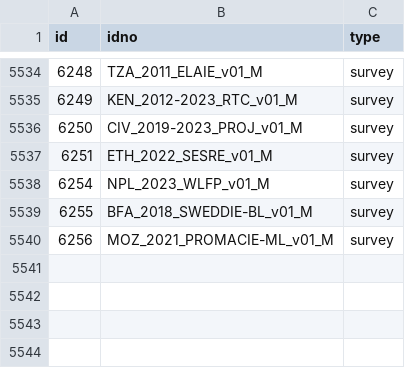
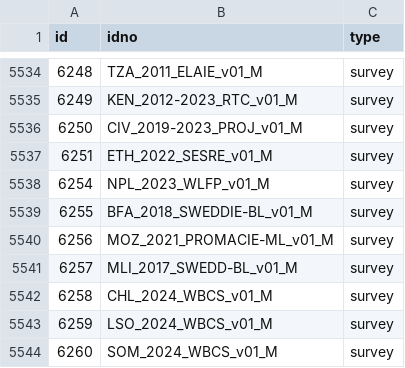
Before and after one commit to worldbank/mdl_collector, a CSV file: data/world_bank/metadata.csv, drawn as a sheet; only a part is shown, gaps mark what is left out; the diff names each change by its address in the sheet, - before the commit and + after, or states it on an @@ line.

```diff
--- a/data/world_bank/metadata.csv
+++ b/data/world_bank/metadata.csv
+row 5541: 6257 | MLI_2017_SWEDD-BL_v01_M | survey
+row 5542: 6258 | CHL_2024_WBCS_v01_M | survey
+row 5543: 6259 | LSO_2024_WBCS_v01_M | survey
+row 5544: 6260 | SOM_2024_WBCS_v01_M | survey
```
Also changed, not shown: data/unhcr/metadata.csv, 1 other file.
